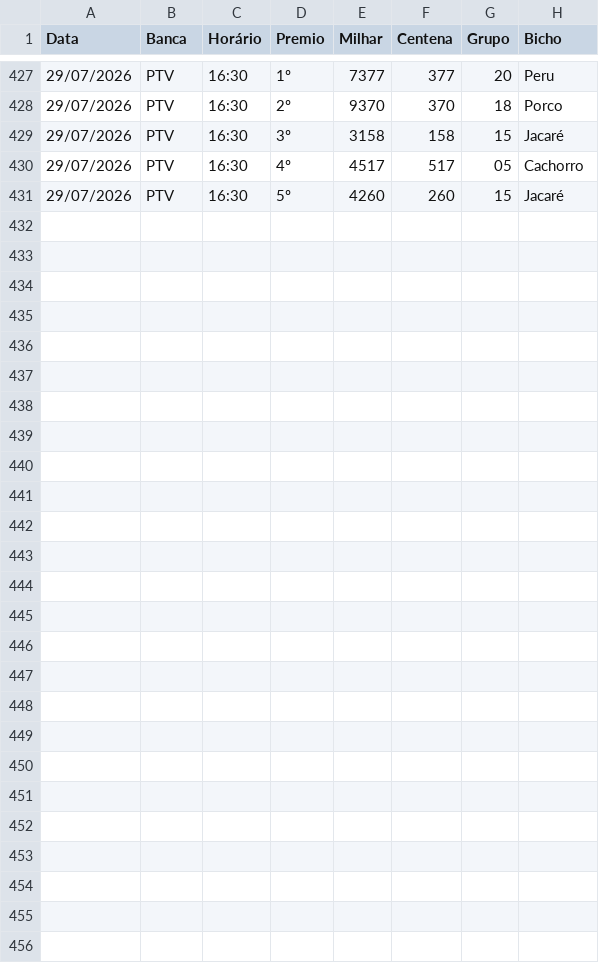
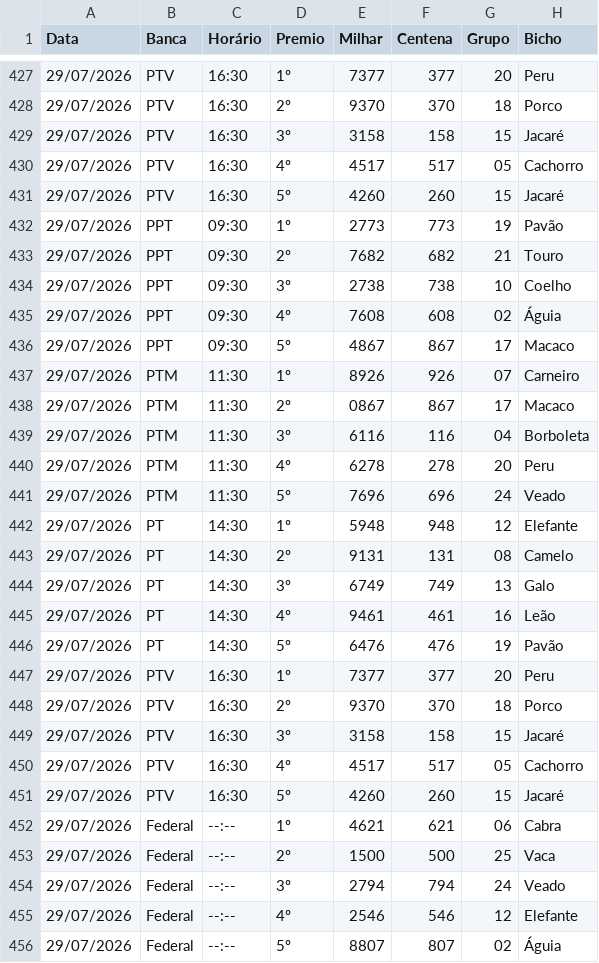
Before and after one commit to Anibalduarte-web/FERA_DA_SORTE, a CSV file: resultados.csv, drawn as a sheet; only a part is shown, gaps mark what is left out.

```diff
--- a/resultados.csv
+++ b/resultados.csv
@@ -431 +431,26 @@
 29/07/2026;PTV;16:30;5º;4260;260;15;Jacaré
+29/07/2026;PPT;09:30;1º;2773;773;19;Pavão
+29/07/2026;PPT;09:30;2º;7682;682;21;Touro
+29/07/2026;PPT;09:30;3º;2738;738;10;Coelho
+29/07/2026;PPT;09:30;4º;7608;608;02;Águia
+29/07/2026;PPT;09:30;5º;4867;867;17;Macaco
+29/07/2026;PTM;11:30;1º;8926;926;07;Carneiro
+29/07/2026;PTM;11:30;2º;0867;867;17;Macaco
+29/07/2026;PTM;11:30;3º;6116;116;04;Borboleta
+29/07/2026;PTM;11:30;4º;6278;278;20;Peru
+29/07/2026;PTM;11:30;5º;7696;696;24;Veado
+29/07/2026;PT;14:30;1º;5948;948;12;Elefante
+29/07/2026;PT;14:30;2º;9131;131;08;Camelo
+29/07/2026;PT;14:30;3º;6749;749;13;Galo
+29/07/2026;PT;14:30;4º;9461;461;16;Leão
+29/07/2026;PT;14:30;5º;6476;476;19;Pavão
+29/07/2026;PTV;16:30;1º;7377;377;20;Peru
+29/07/2026;PTV;16:30;2º;9370;370;18;Porco
+29/07/2026;PTV;16:30;3º;3158;158;15;Jacaré
+29/07/2026;PTV;16:30;4º;4517;517;05;Cachorro
+29/07/2026;PTV;16:30;5º;4260;260;15;Jacaré
+29/07/2026;Federal;--:--;1º;4621;621;06;Cabra
+29/07/2026;Federal;--:--;2º;1500;500;25;Vaca
+29/07/2026;Federal;--:--;3º;2794;794;24;Veado
+29/07/2026;Federal;--:--;4º;2546;546;12;Elefante
+29/07/2026;Federal;--:--;5º;8807;807;02;Águia
```
Also changed, not shown: 1 other file.
